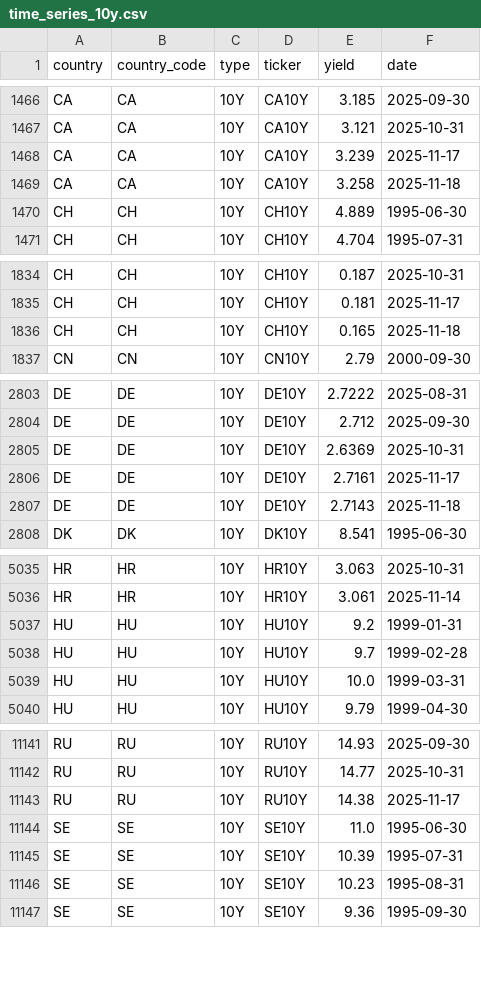
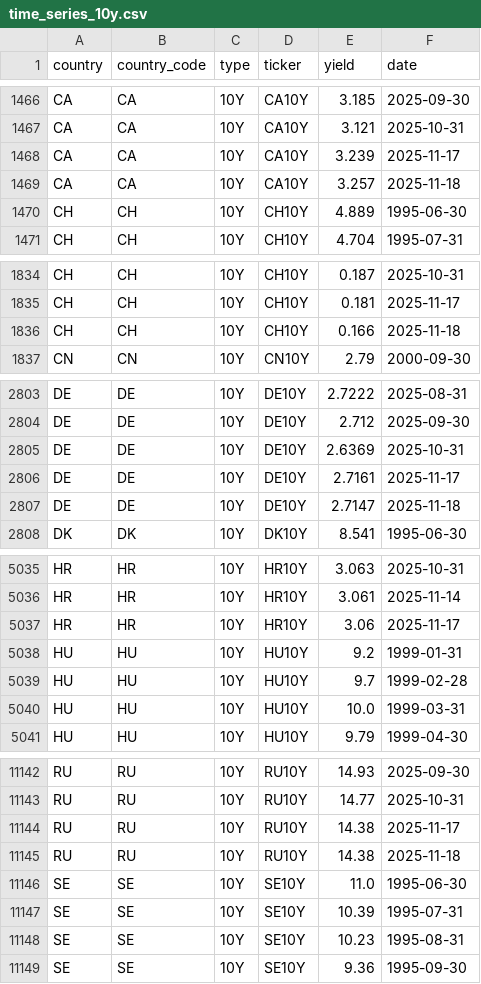
Before and after one commit to bankeronwheels/quilt-outputs, a CSV file: global-yields-nightly/time_series_10y.csv, drawn as a sheet; only a part is shown, gaps mark what is left out; the diff covers the shown part only.

```diff
--- a/global-yields-nightly/time_series_10y.csv
+++ b/global-yields-nightly/time_series_10y.csv
@@ -1468,3 +1468,3 @@ CA,CA,10Y,CA10Y,3.121,2025-10-31
 CA,CA,10Y,CA10Y,3.239,2025-11-17
-CA,CA,10Y,CA10Y,3.258,2025-11-18
+CA,CA,10Y,CA10Y,3.257,2025-11-18
 CH,CH,10Y,CH10Y,4.889,1995-06-30
@@ -1835,3 +1835,3 @@ CH,CH,10Y,CH10Y,0.187,2025-10-31
 CH,CH,10Y,CH10Y,0.181,2025-11-17
-CH,CH,10Y,CH10Y,0.165,2025-11-18
+CH,CH,10Y,CH10Y,0.166,2025-11-18
 CN,CN,10Y,CN10Y,2.79,2000-09-30
@@ -2806,3 +2806,3 @@ DE,DE,10Y,DE10Y,2.6369,2025-10-31
 DE,DE,10Y,DE10Y,2.7161,2025-11-17
-DE,DE,10Y,DE10Y,2.7143,2025-11-18
+DE,DE,10Y,DE10Y,2.7147,2025-11-18
 DK,DK,10Y,DK10Y,8.541,1995-06-30
@@ -5036,2 +5036,3 @@ HR,HR,10Y,HR10Y,3.063,2025-10-31
 HR,HR,10Y,HR10Y,3.061,2025-11-14
+HR,HR,10Y,HR10Y,3.06,2025-11-17
 HU,HU,10Y,HU10Y,9.2,1999-01-31
@@ -11143,2 +11144,3 @@ RU,RU,10Y,RU10Y,14.77,2025-10-31
 RU,RU,10Y,RU10Y,14.38,2025-11-17
+RU,RU,10Y,RU10Y,14.38,2025-11-18
 SE,SE,10Y,SE10Y,11.0,1995-06-30
```
Also changed, not shown: 1 edited cell elsewhere in this file, global-yields-nightly/global_yields_latest.csv.
